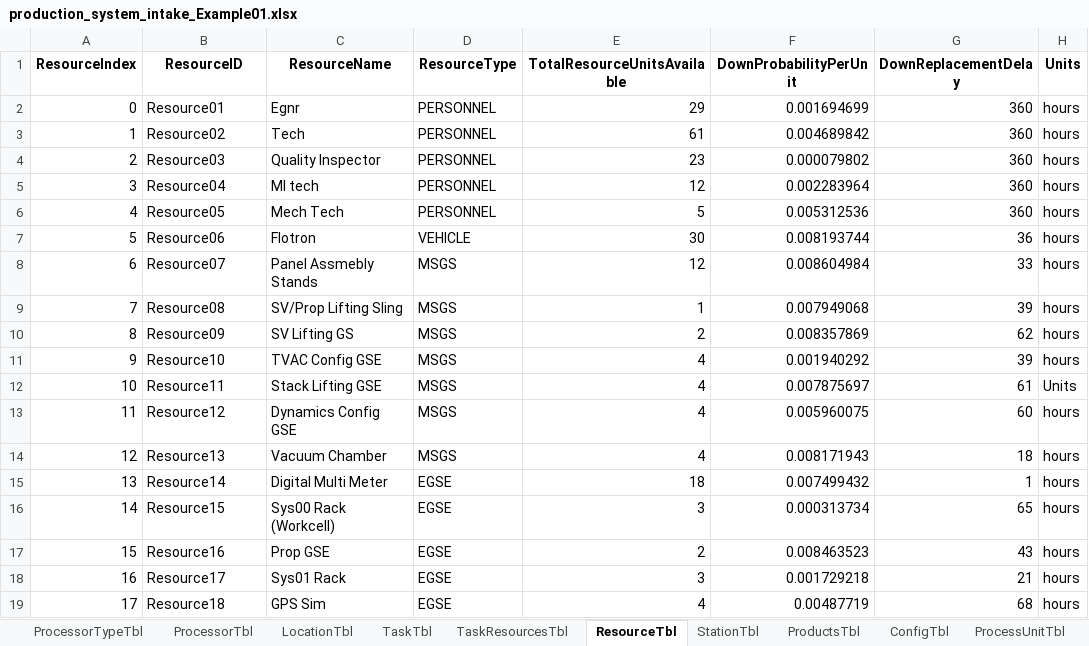
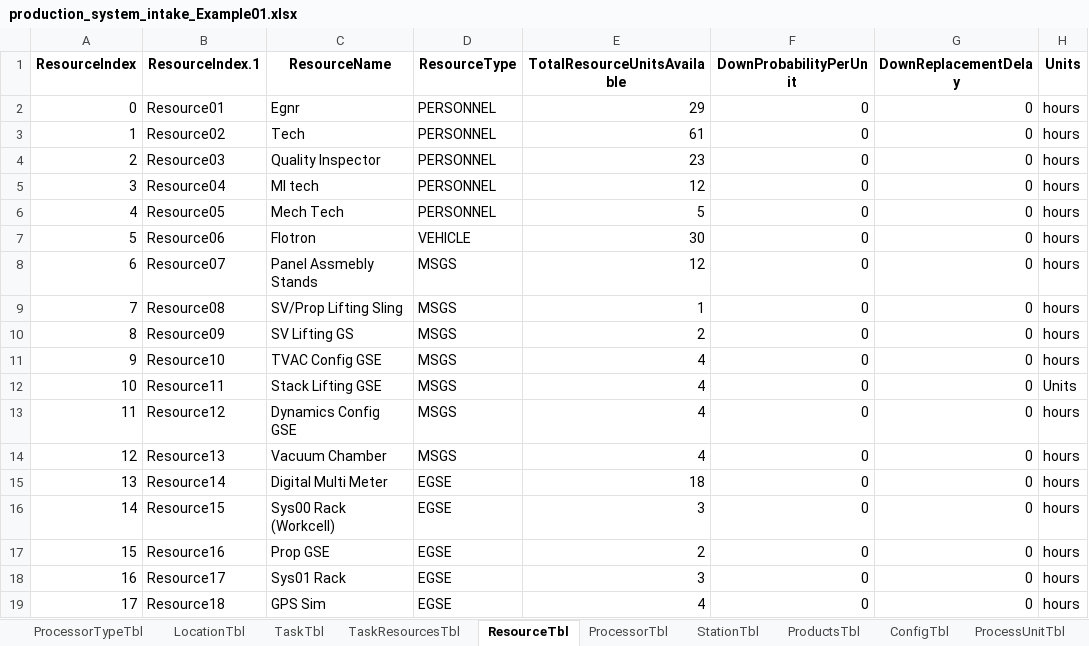
Before and after one commit to CASAttackZW2025/CAS502Project, an Excel workbook: production_system_intake_Example01.xlsx, sheet ResourceTbl, drawn as a sheet; only a part is shown; values as stored, in another font and other column widths than the file's, no borders; the diff covers the shown part only; the diff names each change by its address in the sheet, - before the commit and + after, or states it on an @@ line.

Commit message:
Updated Intakefiles. it took a long time but I finally developmed a model for presoneel, the shifts, scheduale, PTO, and holidays for the production system and I updated the example.

```diff
--- a/production_system_intake_Example01.xlsx (sheet ResourceTbl)
+++ b/production_system_intake_Example01.xlsx (sheet ResourceTbl)
@@ sheet tab order changed: ProcessorTypeTbl | LocationTbl | TaskTbl | TaskResourcesTbl | ResourceTbl | ProcessorTbl | StationTbl | ProductsTbl | ConfigTbl | ProcessUnitTbl @@
-B1: ResourceID
+B1: ResourceIndex.1
-F2 (DownProbabilityPerUnit): 0.001694699
+F2 (DownProbabilityPerUnit): 0
-G2:G6 (DownReplacementDelay): 360
+G2:G6 (DownReplacementDelay): 0
-F3 (DownProbabilityPerUnit): 0.004689842
+F3 (DownProbabilityPerUnit): 0
-F4 (DownProbabilityPerUnit): 0.000079802
+F4 (DownProbabilityPerUnit): 0
-F5 (DownProbabilityPerUnit): 0.002283964
+F5 (DownProbabilityPerUnit): 0
-F6 (DownProbabilityPerUnit): 0.005312536
+F6 (DownProbabilityPerUnit): 0
-F7 (DownProbabilityPerUnit): 0.008193744
+F7 (DownProbabilityPerUnit): 0
-G7 (DownReplacementDelay): 36
+G7 (DownReplacementDelay): 0
-F8 (DownProbabilityPerUnit): 0.008604984
+F8 (DownProbabilityPerUnit): 0
-G8 (DownReplacementDelay): 33
+G8 (DownReplacementDelay): 0
-F9 (DownProbabilityPerUnit): 0.007949068
+F9 (DownProbabilityPerUnit): 0
-G9 (DownReplacementDelay): 39
+G9 (DownReplacementDelay): 0
-F10 (DownProbabilityPerUnit): 0.008357869
+F10 (DownProbabilityPerUnit): 0
-G10 (DownReplacementDelay): 62
+G10 (DownReplacementDelay): 0
-F11 (DownProbabilityPerUnit): 0.001940292
+F11 (DownProbabilityPerUnit): 0
-G11 (DownReplacementDelay): 39
+G11 (DownReplacementDelay): 0
-F12 (DownProbabilityPerUnit): 0.007875697
+F12 (DownProbabilityPerUnit): 0
-G12 (DownReplacementDelay): 61
+G12 (DownReplacementDelay): 0
-F13 (DownProbabilityPerUnit): 0.005960075
+F13 (DownProbabilityPerUnit): 0
-G13 (DownReplacementDelay): 60
+G13 (DownReplacementDelay): 0
-F14 (DownProbabilityPerUnit): 0.008171943
+F14 (DownProbabilityPerUnit): 0
-G14 (DownReplacementDelay): 18
+G14 (DownReplacementDelay): 0
-F15 (DownProbabilityPerUnit): 0.007499432
+F15 (DownProbabilityPerUnit): 0
-G15 (DownReplacementDelay): 1
+G15 (DownReplacementDelay): 0
-F16 (DownProbabilityPerUnit): 0.000313734
+F16 (DownProbabilityPerUnit): 0
-G16 (DownReplacementDelay): 65
+G16 (DownReplacementDelay): 0
-F17 (DownProbabilityPerUnit): 0.008463523
+F17 (DownProbabilityPerUnit): 0
-G17 (DownReplacementDelay): 43
+G17 (DownReplacementDelay): 0
-F18 (DownProbabilityPerUnit): 0.001729218
+F18 (DownProbabilityPerUnit): 0
-G18 (DownReplacementDelay): 21
+G18 (DownReplacementDelay): 0
-F19 (DownProbabilityPerUnit): 0.00487719
+F19 (DownProbabilityPerUnit): 0
-G19 (DownReplacementDelay): 68
+G19 (DownReplacementDelay): 0
```
Also changed, not shown: 22 edited cells elsewhere in this sheet, sheet TaskTbl, sheet ArrivalDatesTbl, sheet PersonnelTbl, sheet TaskResourcesTbl, sheet ShiftTbl, sheet Product01, 6 more sheets, other sheet tabs, production_system_intake.xlsx.
